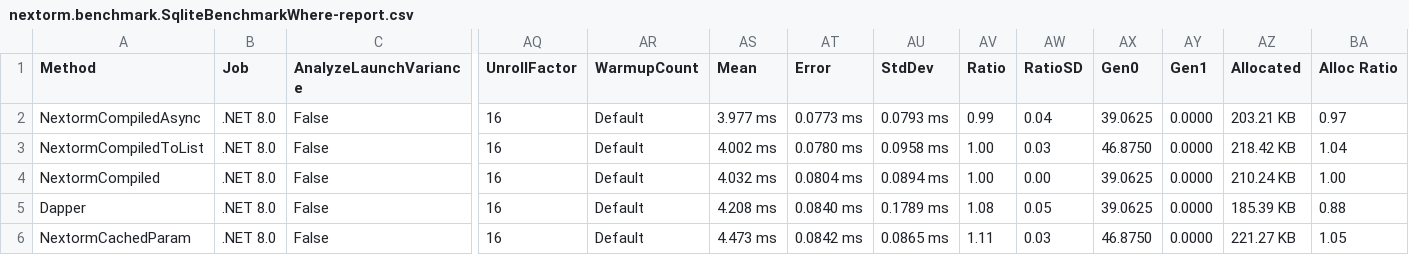
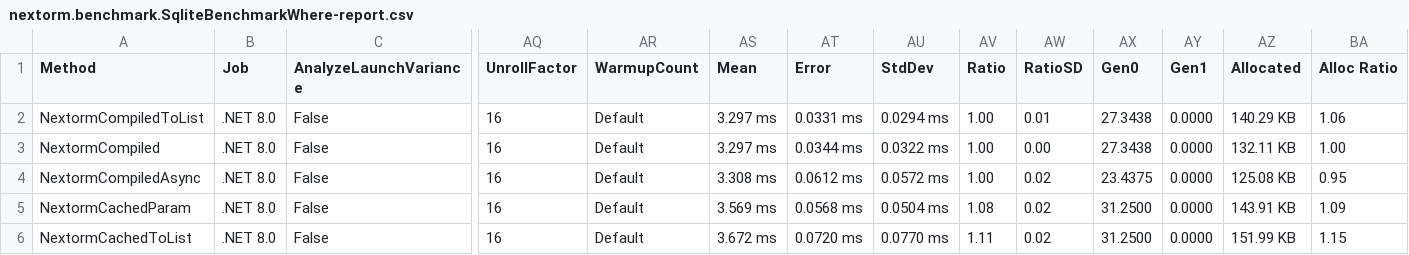
Before and after one commit to AlexeyShirshov/nextorm, a CSV file: nextorm.benchmark/BenchmarkDotNet.Artifacts/results/nextorm.benchmark.SqliteBenchmarkWhere-report.csv, drawn as a sheet; only a part is shown, gaps mark what is left out; removed rows and columns are numbered as before the commit, all else as after; rows hold the shown columns only; the diff covers the shown part only; the diff names each change by its address in the sheet, - before the commit and + after, or states it on an @@ line.

```diff
--- a/nextorm.benchmark/BenchmarkDotNet.Artifacts/results/nextorm.benchmark.SqliteBenchmarkWhere-report.csv
+++ b/nextorm.benchmark/BenchmarkDotNet.Artifacts/results/nextorm.benchmark.SqliteBenchmarkWhere-report.csv
-row 2: NextormCompiledAsync | .NET 8.0 | False | 16 | Default | 3.977 ms | 0.0773 ms | 0.0793 ms | 0.99 | 0.04 | 39.0625 | 0.0000 | 203.21 KB | 0.97
-AS2 (Mean): 4.002 ms
+AS2 (Mean): 3.297 ms
-AT2 (Error): 0.0780 ms
+AT2 (Error): 0.0331 ms
-AU2 (StdDev): 0.0958 ms
+AU2 (StdDev): 0.0294 ms
-AW2 (RatioSD): 0.03
+AW2 (RatioSD): 0.01
-AX2 (Gen0): 46.8750
+AX2 (Gen0): 27.3438
-AZ2 (Allocated): 218.42 KB
+AZ2 (Allocated): 140.29 KB
-BA2 (Alloc Ratio): 1.04
+BA2 (Alloc Ratio): 1.06
-AS3 (Mean): 4.032 ms
+AS3 (Mean): 3.297 ms
-AT3 (Error): 0.0804 ms
+AT3 (Error): 0.0344 ms
-AU3 (StdDev): 0.0894 ms
+AU3 (StdDev): 0.0322 ms
-AX3 (Gen0): 39.0625
+AX3 (Gen0): 27.3438
-AZ3 (Allocated): 210.24 KB
+AZ3 (Allocated): 132.11 KB
-A4 (Method): Dapper
+A4 (Method): NextormCompiledAsync
-AS4 (Mean): 4.208 ms
+AS4 (Mean): 3.308 ms
-AT4 (Error): 0.0840 ms
+AT4 (Error): 0.0612 ms
-AU4 (StdDev): 0.1789 ms
+AU4 (StdDev): 0.0572 ms
-AV4 (Ratio): 1.08
+AV4 (Ratio): 1.00
-AW4 (RatioSD): 0.05
+AW4 (RatioSD): 0.02
-AX4 (Gen0): 39.0625
+AX4 (Gen0): 23.4375
-AZ4 (Allocated): 185.39 KB
+AZ4 (Allocated): 125.08 KB
-BA4 (Alloc Ratio): 0.88
+BA4 (Alloc Ratio): 0.95
-AS5 (Mean): 4.473 ms
+AS5 (Mean): 3.569 ms
-AT5 (Error): 0.0842 ms
+AT5 (Error): 0.0568 ms
-AU5 (StdDev): 0.0865 ms
+AU5 (StdDev): 0.0504 ms
-AV5 (Ratio): 1.11
+AV5 (Ratio): 1.08
-AW5 (RatioSD): 0.03
+AW5 (RatioSD): 0.02
-AX5 (Gen0): 46.8750
+AX5 (Gen0): 31.2500
-AZ5 (Allocated): 221.27 KB
+AZ5 (Allocated): 143.91 KB
-BA5 (Alloc Ratio): 1.05
+BA5 (Alloc Ratio): 1.09
+row 6: NextormCachedToList | .NET 8.0 | False | 16 | Default | 3.672 ms | 0.0720 ms | 0.0770 ms | 1.11 | 0.02 | 31.2500 | 0.0000 | 151.99 KB | 1.15
```
Also changed, not shown: 42 edited cells elsewhere in this file, nextorm.benchmark/BenchmarkDotNet.Artifacts/results/nextorm.benchmark.SqliteBenchmarkIteration-report.csv, 11 other files.
